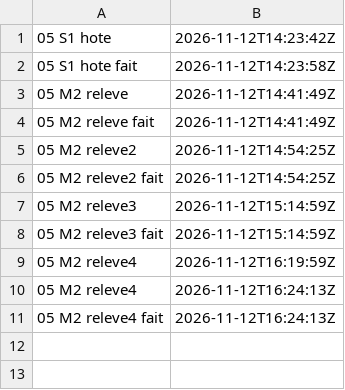
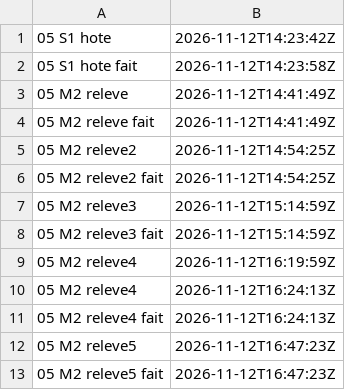
Before and after one commit to gigi206/supply-chain, a TSV file: poc/bricks/05-rpm-mock/resultats/chrono.tsv, drawn as a sheet.

Commit message:
Brique 05, M2 : releve5 lancée (12/11/2026, 16:47:23 UTC, « Oui, lance releve5 »), code 0 ; W1 à W4 tenues : sigmd5 brut de rpm -qa --qf "%{sigmd5}" (quatre valeurs d'exemple, 32 caractères hexadécimaux minuscules ; le schéma n'en fixe que le type), URL par un seul dnf --installroot repoquery --location cherchées par NVRA et non par contenu, gpg-pubkey écartées (installed_packages.py:88) ; V2 monte à haute pour le code, V3 à moyenne, V1 reste moyenne ; résultats précisés sur relecture du conseiller (portée limitée au code lu ; rpm -qp lit SIGMD5 sans le recalculer, rpm -Kv attend le branchement) ; note datée dans l'en-tête de m2.sh

```diff
--- a/poc/bricks/05-rpm-mock/resultats/chrono.tsv
+++ b/poc/bricks/05-rpm-mock/resultats/chrono.tsv
@@ -11 +11,3 @@
 05 M2 releve4 fait	2026-11-12T16:24:13Z	
+05 M2 releve5	2026-11-12T16:47:23Z	
+05 M2 releve5 fait	2026-11-12T16:47:23Z	
```
Also changed, not shown: 5 other files.
